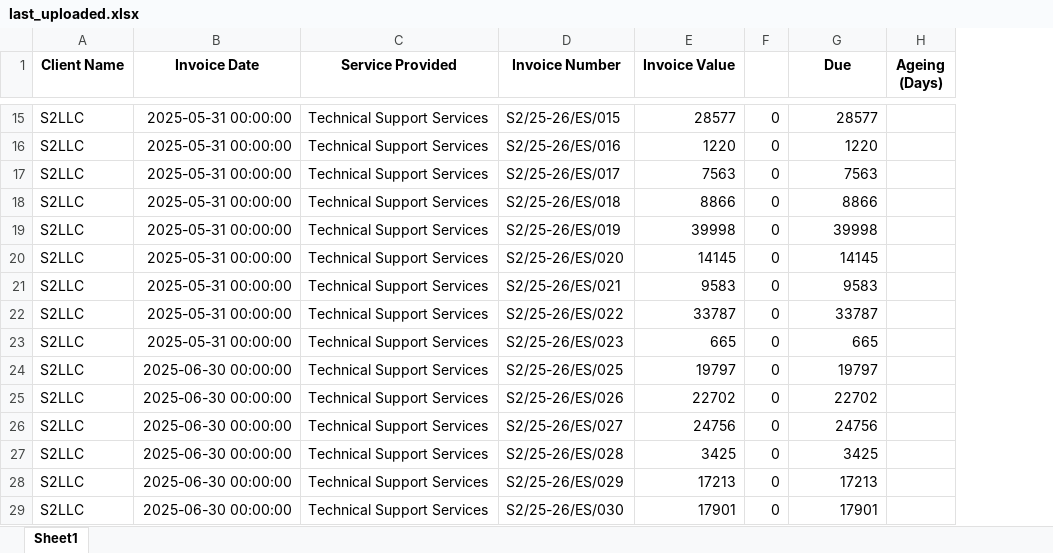
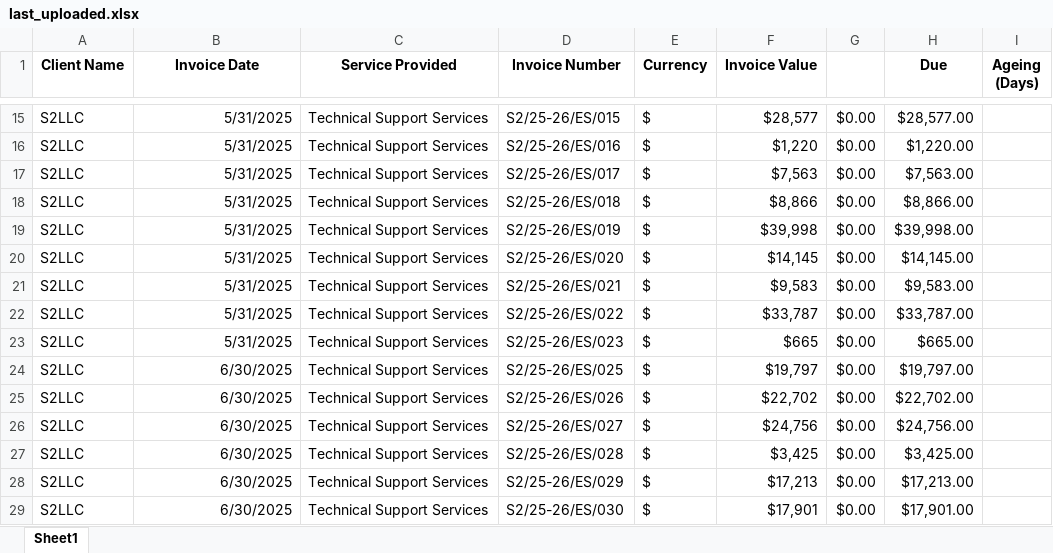
Before and after one commit to CodeErr-Sid/S2_Client_Mailer, an Excel workbook: uploads/last_uploaded.xlsx, sheet Sheet1, drawn as a sheet; only a part is shown, gaps mark what is left out; values as stored, in another font and other column widths than the file's, no borders; removed rows and columns are numbered as before the commit, all else as after; the diff covers the shown part only; the diff names each change by its address in the sheet, - before the commit and + after, or states it on an @@ line.

```diff
--- a/uploads/last_uploaded.xlsx (sheet Sheet1)
+++ b/uploads/last_uploaded.xlsx (sheet Sheet1)
+column E (Currency), rows 15-29: all $
-column F, rows 15-29: all 0
+column G, rows 15-29: all $0.00
-B15:B23 (Invoice Date): 2025-05-31 00:00:00
+B15:B23 (Invoice Date): 5/31/2025
-F15 (Invoice Value): 28577
+F15 (Invoice Value): $28,577
-H15 (Due): 28577
+H15 (Due): $28,577.00
-F16 (Invoice Value): 1220
+F16 (Invoice Value): $1,220
-H16 (Due): 1220
+H16 (Due): $1,220.00
-F17 (Invoice Value): 7563
+F17 (Invoice Value): $7,563
-H17 (Due): 7563
+H17 (Due): $7,563.00
-F18 (Invoice Value): 8866
+F18 (Invoice Value): $8,866
-H18 (Due): 8866
+H18 (Due): $8,866.00
-F19 (Invoice Value): 39998
+F19 (Invoice Value): $39,998
-H19 (Due): 39998
+H19 (Due): $39,998.00
-F20 (Invoice Value): 14145
+F20 (Invoice Value): $14,145
-H20 (Due): 14145
+H20 (Due): $14,145.00
-F21 (Invoice Value): 9583
+F21 (Invoice Value): $9,583
-H21 (Due): 9583
+H21 (Due): $9,583.00
-F22 (Invoice Value): 33787
+F22 (Invoice Value): $33,787
-H22 (Due): 33787
+H22 (Due): $33,787.00
-F23 (Invoice Value): 665
+F23 (Invoice Value): $665
-H23 (Due): 665
+H23 (Due): $665.00
-B24:B29 (Invoice Date): 2025-06-30 00:00:00
+B24:B29 (Invoice Date): 6/30/2025
-F24 (Invoice Value): 19797
+F24 (Invoice Value): $19,797
-H24 (Due): 19797
+H24 (Due): $19,797.00
-F25 (Invoice Value): 22702
+F25 (Invoice Value): $22,702
-H25 (Due): 22702
+H25 (Due): $22,702.00
-F26 (Invoice Value): 24756
+F26 (Invoice Value): $24,756
-H26 (Due): 24756
+H26 (Due): $24,756.00
-F27 (Invoice Value): 3425
+F27 (Invoice Value): $3,425
-H27 (Due): 3425
+H27 (Due): $3,425.00
-F28 (Invoice Value): 17213
+F28 (Invoice Value): $17,213
-H28 (Due): 17213
+H28 (Due): $17,213.00
-F29 (Invoice Value): 17901
+F29 (Invoice Value): $17,901
-H29 (Due): 17901
+H29 (Due): $17,901.00
```
Also changed, not shown: 261 edited cells elsewhere in this sheet, data/last_uploaded.xlsx, 2 other files.
